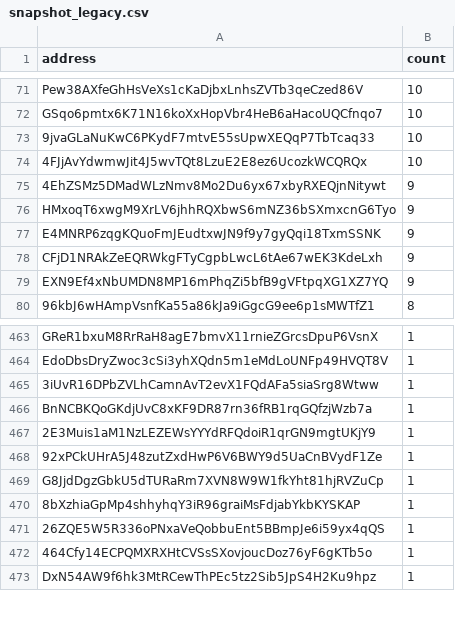
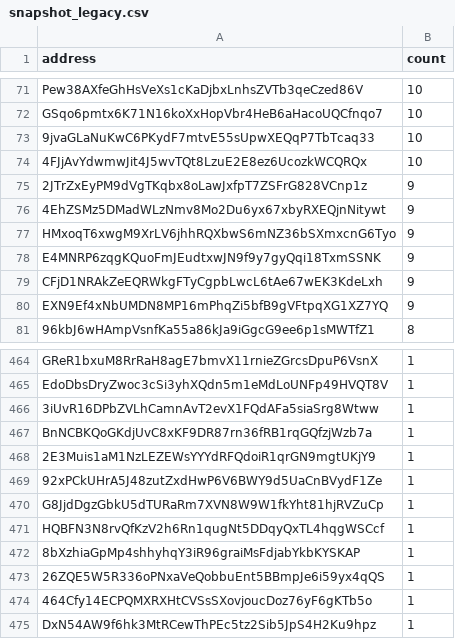
Before and after one commit to QuekzDev/snapshot, a CSV file: snapshot_legacy.csv, drawn as a sheet; only a part is shown, gaps mark what is left out.

```diff
--- a/snapshot_legacy.csv
+++ b/snapshot_legacy.csv
@@ -74,2 +74,3 @@ GSqo6pmtx6K71N16koXxHopVbr4HeB6aHacoUQCfnqo7,10
 4FJjAvYdwmwJit4J5wvTQt8LzuE2E8ez6UcozkWCQRQx,10
+2JTrZxEyPM9dVgTKqbx8oLawJxfpT7ZSFrG828VCnp1z,9
 4EhZSMz5DMadWLzNmv8Mo2Du6yx67xbyRXEQjnNitywt,9
@@ -469,2 +470,3 @@ BnNCBKQoGKdjUvC8xKF9DR87rn36fRB1rqGQfzjWzb7a,1
 G8JjdDgzGbkU5dTURaRm7XVN8W9W1fkYht81hjRVZuCp,1
+HQBFN3N8rvQfKzV2h6Rn1qugNt5DDqyQxTL4hqgWSCcf,1
 8bXzhiaGpMp4shhyhqY3iR96graiMsFdjabYkbKYSKAP,1
```
